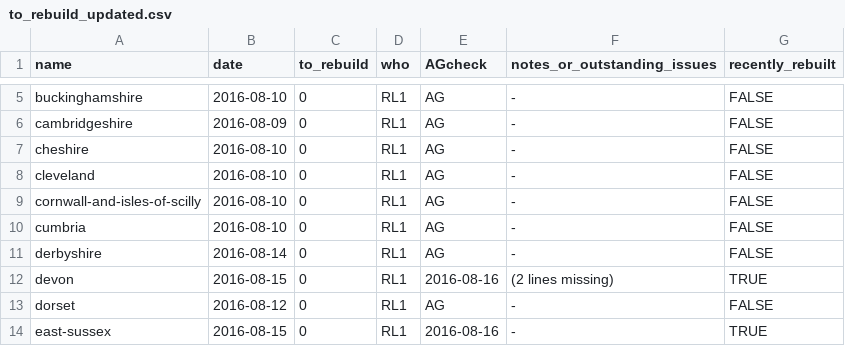
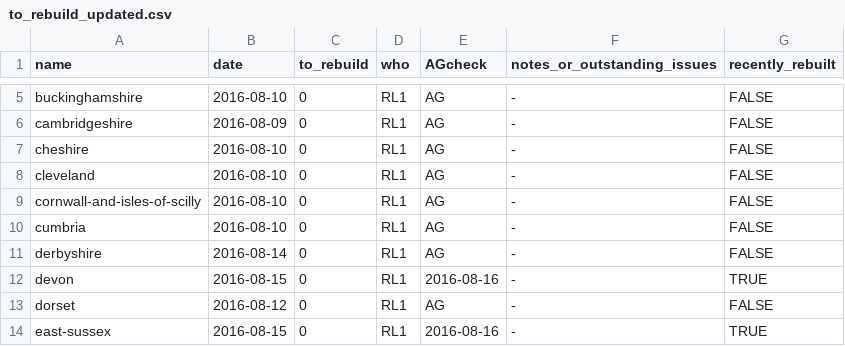
Before and after one commit to npct/pct-scripts, a CSV file: to_rebuild_updated.csv, drawn as a sheet; only a part is shown, gaps mark what is left out.

Commit message:
Update to_rebuild_updated.csv

```diff
--- a/to_rebuild_updated.csv
+++ b/to_rebuild_updated.csv
@@ -11,3 +11,3 @@ cumbria,2016-08-10,0,RL1,AG,-,FALSE
 derbyshire,2016-08-14,0,RL1,AG,-,FALSE
-devon,2016-08-15,0,RL1,2016-08-16,(2 lines missing),TRUE
+devon,2016-08-15,0,RL1,2016-08-16,-,TRUE
 dorset,2016-08-12,0,RL1,AG,-,FALSE
```
